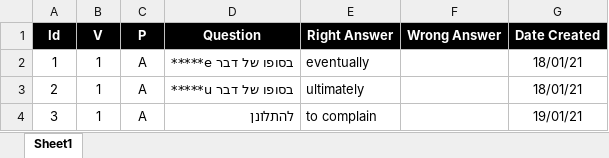
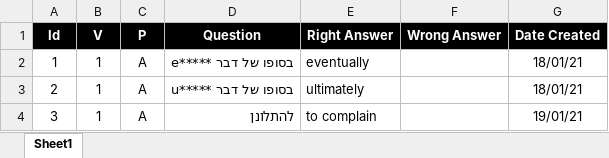
Before and after one commit to valdas1966/myq, an Excel workbook: Questions/English/Popular 2000.xlsx, sheet Sheet1, drawn as a sheet; values as stored, in another font and other column widths than the file's, no borders; conditional formats not drawn; the diff names each change by its address in the sheet, - before the commit and + after, or states it on an @@ line.

```diff
--- a/Questions/English/Popular 2000.xlsx (sheet Sheet1)
+++ b/Questions/English/Popular 2000.xlsx (sheet Sheet1)
-D2 (Question): בסופו של דבר e*****
+D2 (Question): בסופו של דבר *****e
-D3 (Question): בסופו של דבר u*****
+D3 (Question): בסופו של דבר *****u
```
Also changed, not shown: Questions/English/Definitions 1000.xlsx, Questions/English/Definitions 2000.xlsx, 17 other files.
